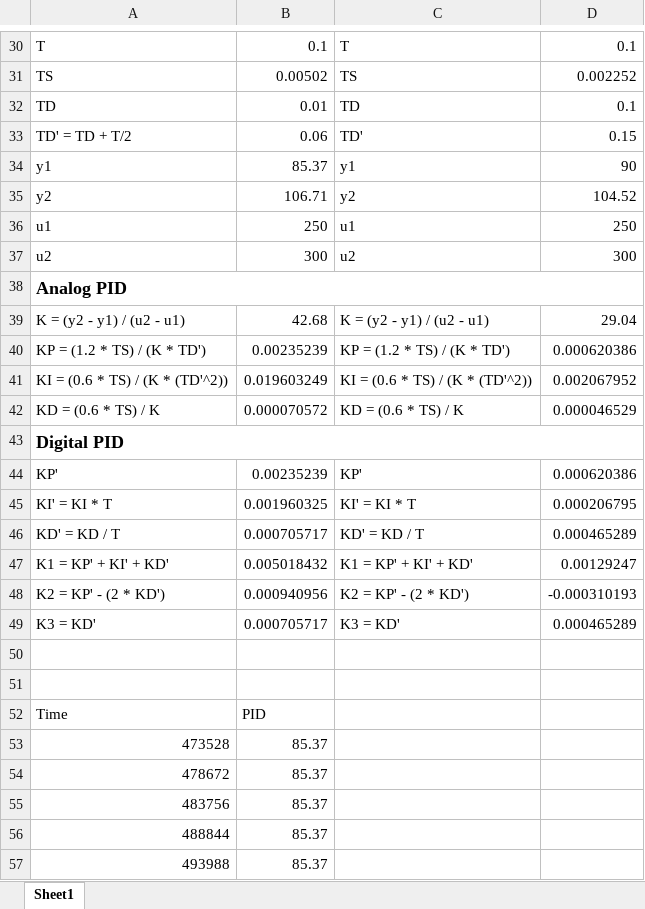
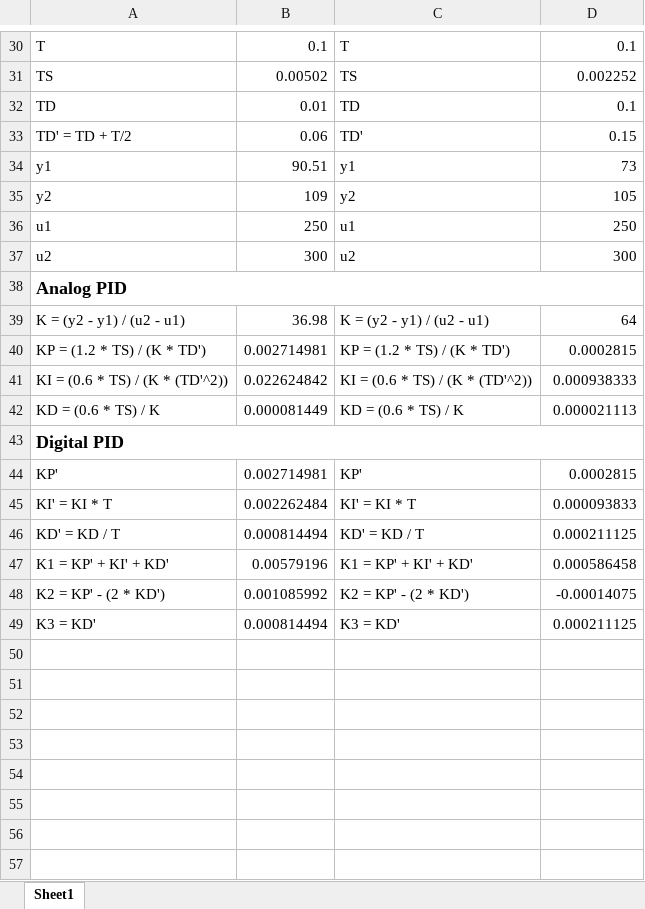
Before and after one commit to yewhengg/CZ3004-MDP-Arduino, an Excel workbook: Updated PID.xlsx, sheet Sheet1, drawn as a sheet; only a part is shown, gaps mark what is left out; values as stored, in another font and other column widths than the file's, no borders; charts and pictures not drawn; the diff covers the shown part only; the diff names each change by its address in the sheet, - before the commit and + after, or states it on an @@ line.

```diff
--- a/Updated PID.xlsx (sheet Sheet1)
+++ b/Updated PID.xlsx (sheet Sheet1)
-B34: 85.37
+B34: 90.51
-D34: 90
+D34: 73
-B35: 106.71
+B35: 109
-D35: 104.52
+D35: 105
-B39: 42.68
+B39: 36.98
-D39: 29.04
+D39: 64
-B40: 0.00235239
+B40: 0.002714981
-D40: 0.000620386
+D40: 0.0002815
-B41: 0.019603249
+B41: 0.022624842
-D41: 0.002067952
+D41: 0.000938333
-B42: 0.000070572
+B42: 0.000081449
-D42: 0.000046529
+D42: 0.000021113
-B44: 0.00235239
+B44: 0.002714981
-D44: 0.000620386
+D44: 0.0002815
-B45: 0.001960325
+B45: 0.002262484
-D45: 0.000206795
+D45: 0.000093833
-B46: 0.000705717
+B46: 0.000814494
-D46: 0.000465289
+D46: 0.000211125
-B47: 0.005018432
+B47: 0.00579196
-D47: 0.00129247
+D47: 0.000586458
-B48: 0.000940956
+B48: 0.001085992
-D48: -0.000310193
+D48: -0.00014075
-B49: 0.000705717
+B49: 0.000814494
-D49: 0.000465289
+D49: 0.000211125
-row 50: (empty)
-row 51: (empty)
-row 52: Time | PID
-row 53: 473528 | 85.37
-row 54: 478672 | 85.37
-row 55: 483756 | 85.37
-row 56: 488844 | 85.37
-row 57: 493988 | 85.37
```
Also changed, not shown: 9 removed rows elsewhere in this sheet, charts or pictures, SensorCalibration.xlsx, 1 other file.
